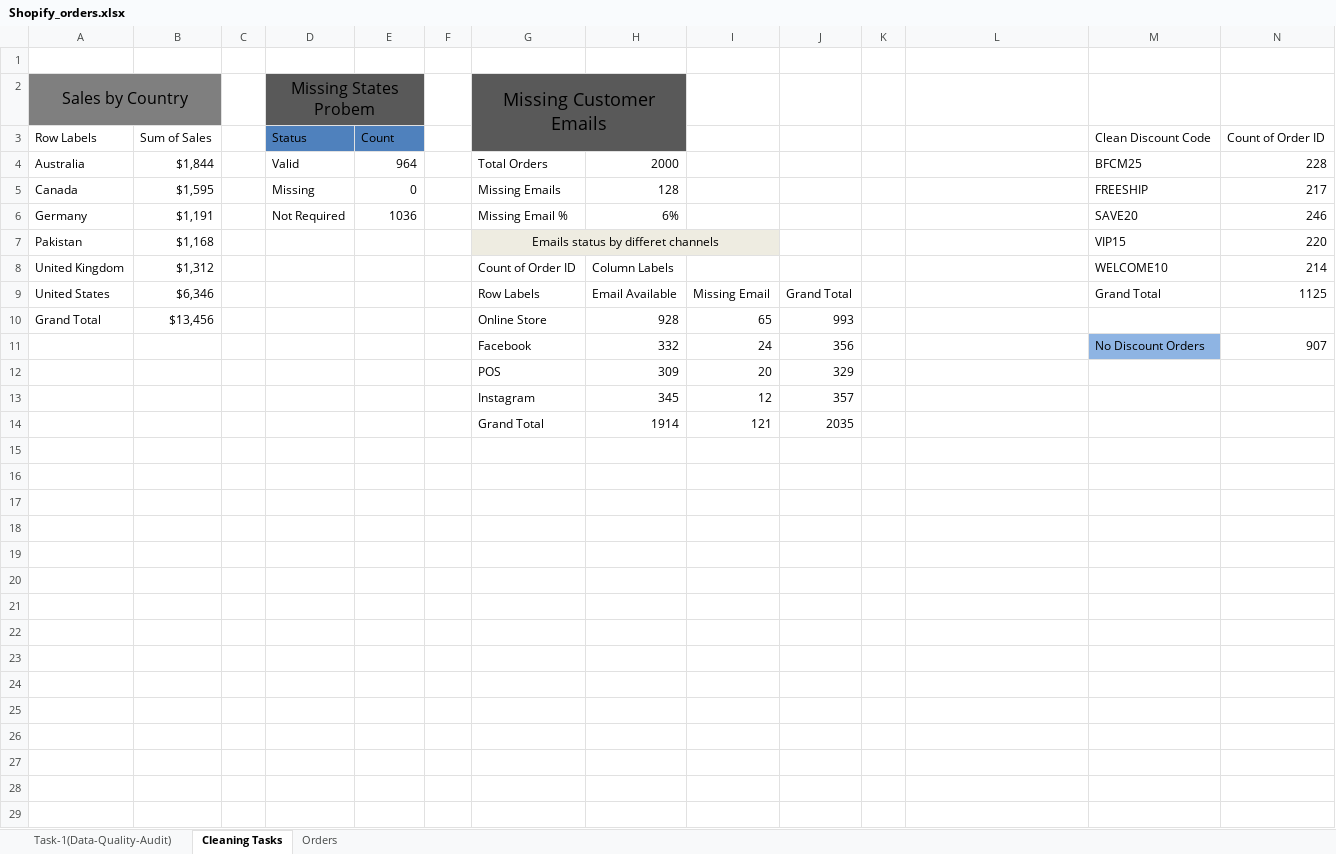
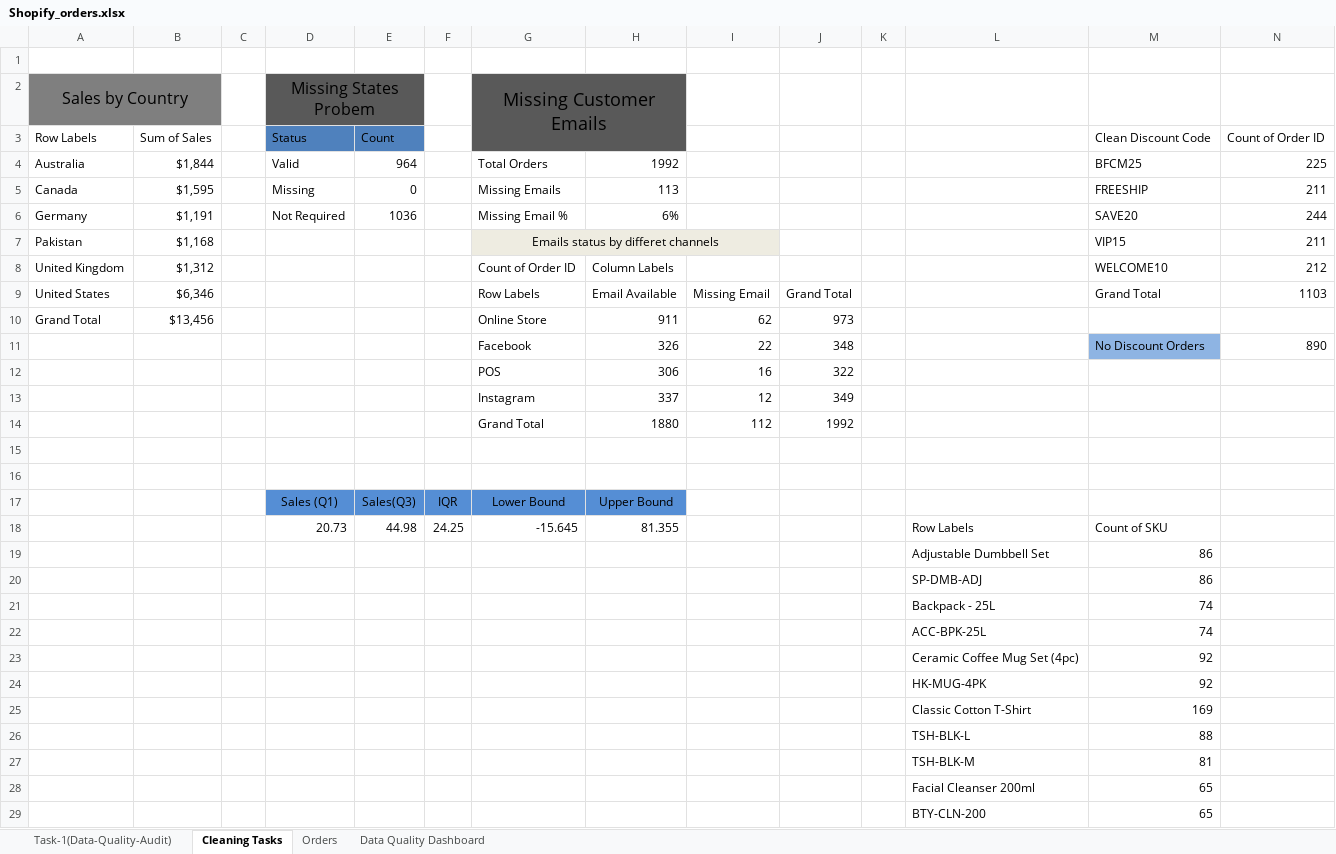
Before and after one commit to mabdullahkhalil5/excel-data-analysis-learning, an Excel workbook: 06-data-cleaning/Shopify_orders.xlsx, sheet Cleaning Tasks, drawn as a sheet; only a part is shown; values as stored, in another font and other column widths than the file's, no borders; removed rows and columns are numbered as before the commit, all else as after; the diff covers the shown part only; the diff names each change by its address in the sheet, - before the commit and + after, or states it on an @@ line.

Commit message:
feat: validated totals, detected sales outliers with IQR, confirmed SKU consistency, built data quality dashboard, exported cleaned dataset

```diff
--- a/06-data-cleaning/Shopify_orders.xlsx (sheet Cleaning Tasks)
+++ b/06-data-cleaning/Shopify_orders.xlsx (sheet Cleaning Tasks)
+sheet tab: Data Quality Dashboard
-H4: 2000
+H4: 1992
-N4: 228
+N4: 225
-H5: 128
+H5: 113
-N5: 217
+N5: 211
-N6: 246
+N6: 244
-N7: 220
+N7: 211
-N8: 214
+N8: 212
-N9: 1125
+N9: 1103
-H10: 928
+H10: 911
-I10: 65
+I10: 62
-J10: 993
+J10: 973
-row 11:  |  |  |  |  |  | Facebook | 332 | 24 | 356 |  |  | No Discount Orders | 907
-row 12:  |  |  |  |  |  | POS | 309 | 20 | 329
+row 11:  |  |  |  |  |  | Facebook | 326 | 22 | 348 |  |  | No Discount Orders | 890
+row 12:  |  |  |  |  |  | POS | 306 | 16 | 322
+row 13:  |  |  |  |  |  | Instagram | 337 | 12 | 349
+row 14:  |  |  |  |  |  | Grand Total | 1880 | 112 | 1992
-row 15:  |  |  |  |  |  | Instagram | 345 | 12 | 357
+row 15: (empty)
-row 16:  |  |  |  |  |  | Grand Total | 1914 | 121 | 2035
+row 16: (empty)
+row 17:  |  |  | Sales (Q1) | Sales(Q3) | IQR | Lower Bound | Upper Bound
+row 18:  |  |  | 20.73 | 44.98 | 24.25 | -15.645 | 81.355 |  |  |  | Row Labels | Count of SKU
+row 19:  |  |  |  |  |  |  |  |  |  |  | Adjustable Dumbbell Set | 86
+row 20:  |  |  |  |  |  |  |  |  |  |  | SP-DMB-ADJ | 86
+row 21:  |  |  |  |  |  |  |  |  |  |  | Backpack - 25L | 74
+row 22:  |  |  |  |  |  |  |  |  |  |  | ACC-BPK-25L | 74
+row 23:  |  |  |  |  |  |  |  |  |  |  | Ceramic Coffee Mug Set (4pc) | 92
+row 24:  |  |  |  |  |  |  |  |  |  |  | HK-MUG-4PK | 92
+row 25:  |  |  |  |  |  |  |  |  |  |  | Classic Cotton T-Shirt | 169
+row 26:  |  |  |  |  |  |  |  |  |  |  | TSH-BLK-L | 88
+row 27:  |  |  |  |  |  |  |  |  |  |  | TSH-BLK-M | 81
+row 28:  |  |  |  |  |  |  |  |  |  |  | Facial Cleanser 200ml | 65
+row 29:  |  |  |  |  |  |  |  |  |  |  | BTY-CLN-200 | 65
```
Also changed, not shown: 39 added rows elsewhere in this sheet, sheet Orders, sheet Task-1(Data-Quality-Audit), formulas that keep their value, charts or pictures, 6 other files.
